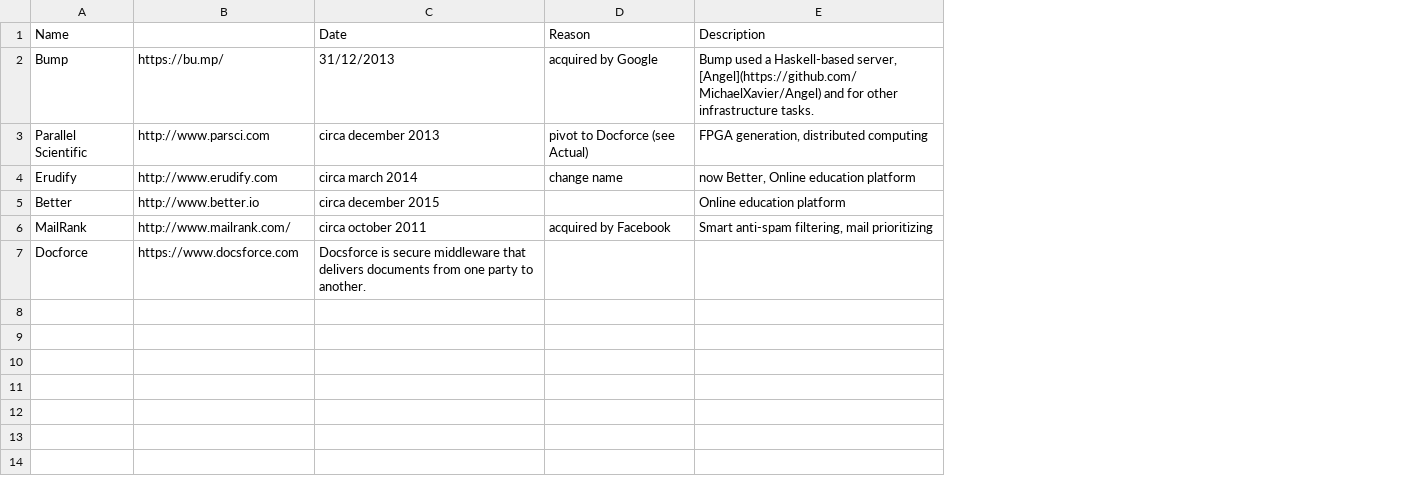
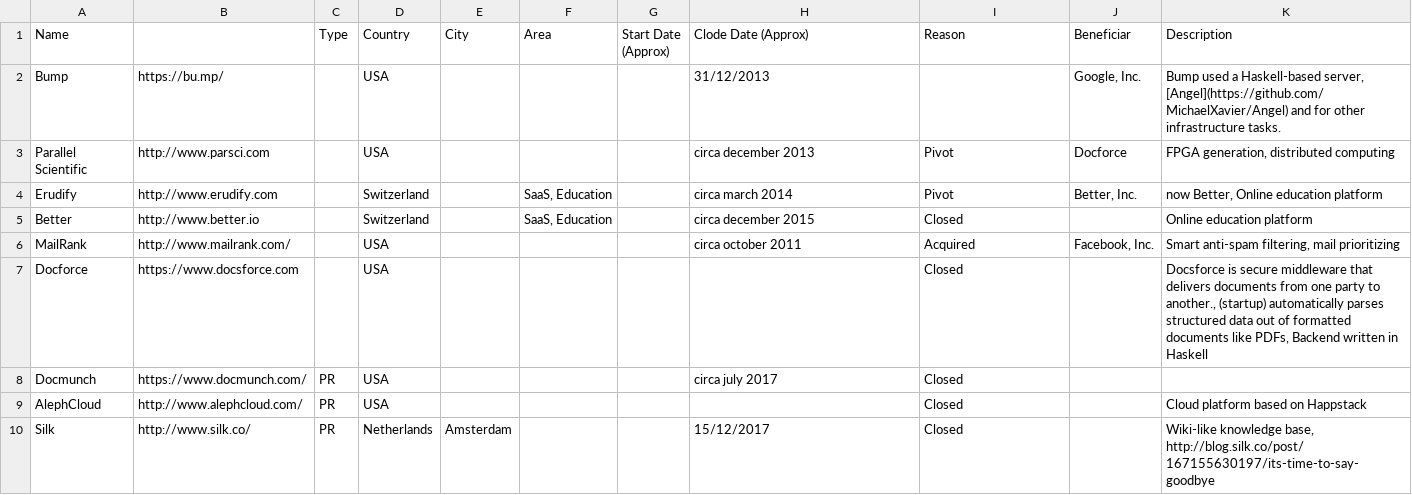
Before and after one commit to sigrlami/haskellcosm, a CSV file: companies/inactive.csv, drawn as a sheet; addresses are those after the commit; the diff names each change by its address in the sheet, - before the commit and + after, or states it on an @@ line.

Commit message:
update data on companies

```diff
--- a/companies/inactive.csv
+++ b/companies/inactive.csv
+column C (Type), empty
+column D (Country), rows 2-7: USA | USA | Switzerland | Switzerland | USA | USA
+column E (City), empty
+column F (Area), rows 4-5: SaaS, Education | SaaS, Education
+column G (Start Date (Approx)), empty
+column J (Beneficiar), rows 2-6: Google, Inc. | Docforce | Better, Inc. |  | Facebook, Inc.
-H1: Date
+H1: Clode Date (Approx)
-I2 (Reason): acquired by Google
+I2 (Reason): (empty)
-I3 (Reason): pivot to Docforce (see Actual)
+I3 (Reason): Pivot
-I4 (Reason): change name
+I4 (Reason): Pivot
-I5 (Reason): (empty)
+I5 (Reason): Closed
-I6 (Reason): acquired by Facebook
+I6 (Reason): Acquired
-H7 (Clode Date (Approx)): Docsforce is secure middleware that delivers documents from one party to another.
+H7 (Clode Date (Approx)): (empty)
-I7 (Reason): (empty)
+I7 (Reason): Closed
-K7 (Description): (empty)
+K7 (Description): Docsforce is secure middleware that delivers documents from one party to another., (startup) automatically parses structured data out of formatted documents like PDFs, Backend written in Haskell
+row 8: Docmunch | https://www.docmunch.com/ | PR | USA |  |  |  | circa july 2017 | Closed
+row 9: AlephCloud | http://www.alephcloud.com/ | PR | USA |  |  |  |  | Closed |  | Cloud platform based on Happstack
+row 10: Silk | http://www.silk.co/ | PR | Netherlands | Amsterdam |  |  | 15/12/2017 | Closed |  | Wiki-like knowledge base, http://blog.silk.co/post/167155630197/its-time-to-say-goodbye
```
Also changed, not shown: companies/active.csv, 1 other file.
